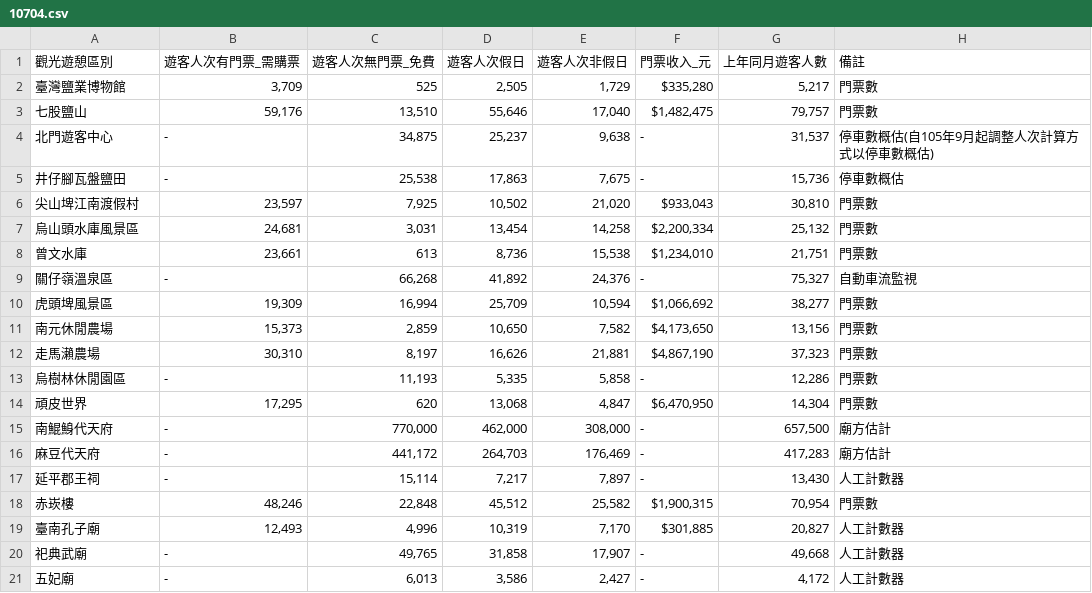
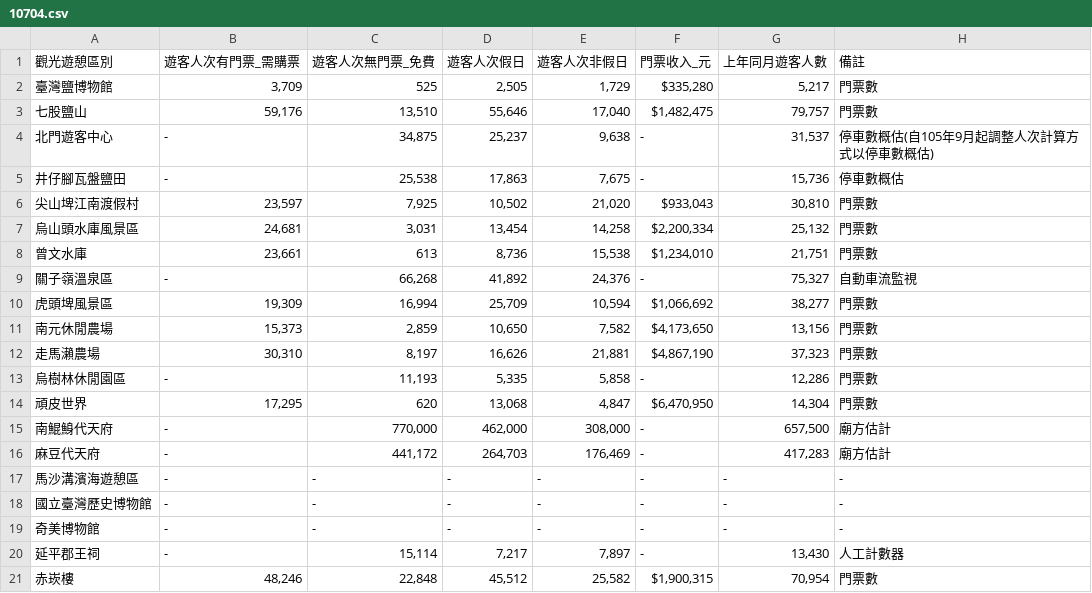
Before and after one commit to WeiTheShinobi/data-mining, a CSV file: 期末專題/static/遊客人數/2018/10704.csv, drawn as a sheet; only a part is shown; the shorter side is filled out with more unchanged rows; the diff names each change by its address in the sheet, - before the commit and + after, or states it on an @@ line.

```diff
--- a/期末專題/static/遊客人數/2018/10704.csv
+++ b/期末專題/static/遊客人數/2018/10704.csv
-A2 (觀光遊憩區別): 臺灣鹽業博物館
+A2 (觀光遊憩區別): 臺灣鹽博物館
-A9 (觀光遊憩區別): 關仔嶺溫泉區
+A9 (觀光遊憩區別): 關子嶺溫泉區
+row 17: 馬沙溝濱海遊憩區 | - | - | - | - | - | - | -
+row 18: 國立臺灣歷史博物館 | - | - | - | - | - | - | -
+row 19: 奇美博物館 | - | - | - | - | - | - | -
```
Also changed, not shown: 期末專題/output/site_distance.csv, 期末專題/static/遊客人數/2018/10701.csv, 11 other files.
